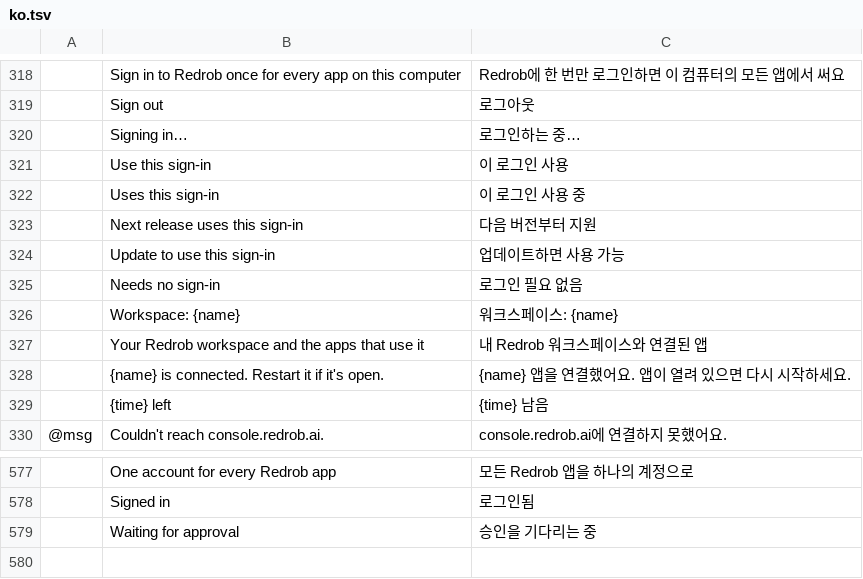
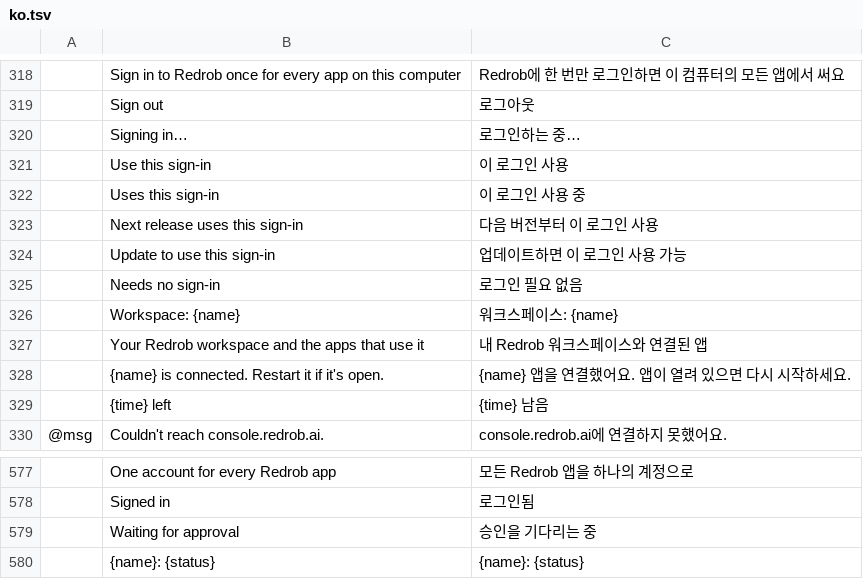
Before and after one commit to redrob-labs/redrob-launcher, a TSV file: crates/ui-egui/src/i18n/ko.tsv, drawn as a sheet; only a part is shown, gaps mark what is left out; the diff names each change by its address in the sheet, - before the commit and + after, or states it on an @@ line.

Commit message:
fix(a11y, ko): cards are named by app and status; two Korean pills keep their object
From the independent GPT-5.6 Sol review of round 3 (.ui-work/REVIEW-R3.md),
both medium findings, checked against the code before fixing:
- views.rs: a card's accessible name was only its status, so cards in the
  same state ("Available to install") shared one name and no card said
  which app it was. It is now "{name}: {status}", e.g. "Redrob Shape:
  Available to install". New catalog row; the Korean template is the same.
- ko.tsv: "Next release uses this sign-in" had become 다음 버전부터 지원
  ("supported from the next version"), which drops "this sign-in" and
  changes a statement about behaviour into a claim about capability. The
  pair now reads 다음 버전부터 이 로그인 사용 / 업데이트하면 이 로그인
  사용 가능.

Tests (ui.rs): status queries match ": <status>" and one asserts a full
app-plus-status name. Two low findings from the same review land here
too, since they edit the same file:
- a_kept_download...: right-clicking the card's own button (Retry
  install) neither opens the card's menu nor presses the button. The
  child control is above the card's interact and keeps the pointer.
- the_launcher_update_banner_is_one_slim_line: the bound is now the exact
  composition, 44 bar + 12 gap + 12 filter inset (+1 tolerance), not 70.
  A bar 2 px taller fails.

Verified: .ui-work/gate.bat r3-fix -> fmt 0, clippy -D warnings 0, tests
exit 0, 84 passed / 0 failed (with the test commit that follows).

```diff
--- a/crates/ui-egui/src/i18n/ko.tsv
+++ b/crates/ui-egui/src/i18n/ko.tsv
-C323: 다음 버전부터 지원
+C323: 다음 버전부터 이 로그인 사용
-C324: 업데이트하면 사용 가능
+C324: 업데이트하면 이 로그인 사용 가능
+row 580:  | {name}: {status} | {name}: {status}
```
Also changed, not shown: 2 other files.
